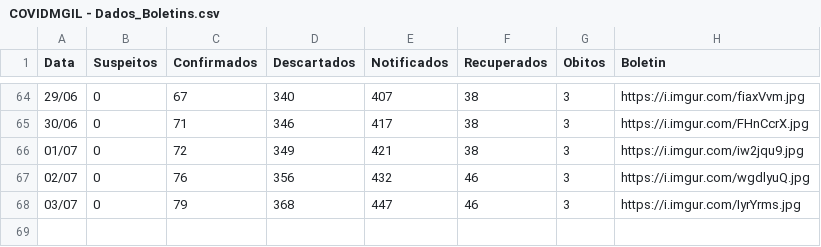
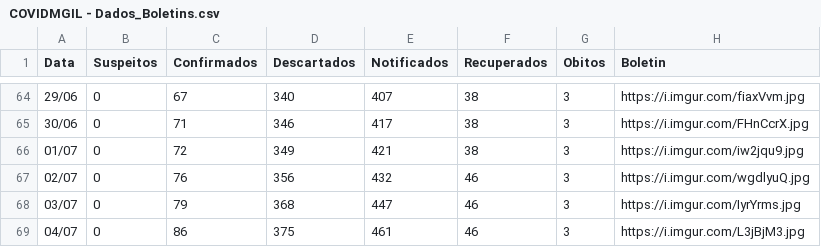
Before and after one commit to webalysson/covidmgil, a CSV file: dados/COVIDMGIL - Dados_Boletins.csv, drawn as a sheet; only a part is shown, gaps mark what is left out.

Commit message:
Dados atualizados 04/07

```diff
--- a/dados/COVIDMGIL - Dados_Boletins.csv
+++ b/dados/COVIDMGIL - Dados_Boletins.csv
@@ -68 +68,2 @@ Data,Suspeitos,Confirmados,Descartados,Notificados,Recuperados,Obitos,Boletin
 03/07,0,79,368,447,46,3,https://i.imgur.com/IyrYrms.jpg
+04/07,0,86,375,461,46,3,https://i.imgur.com/L3jBjM3.jpg
```
